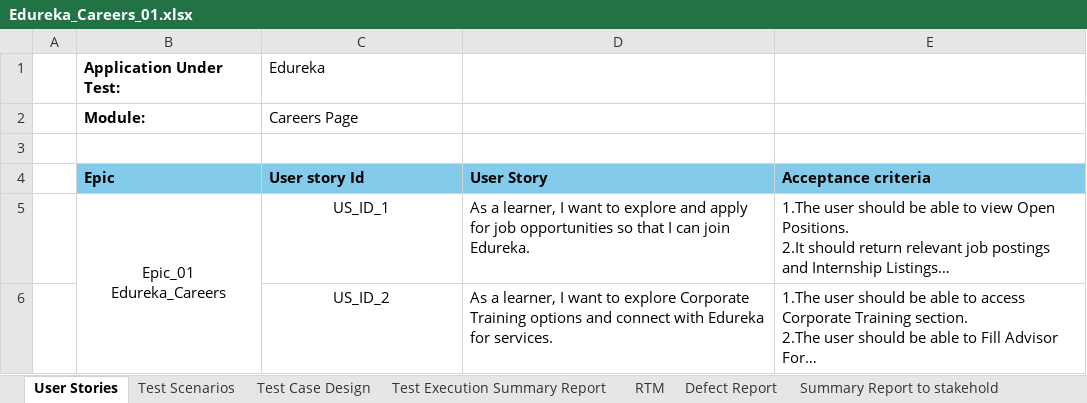
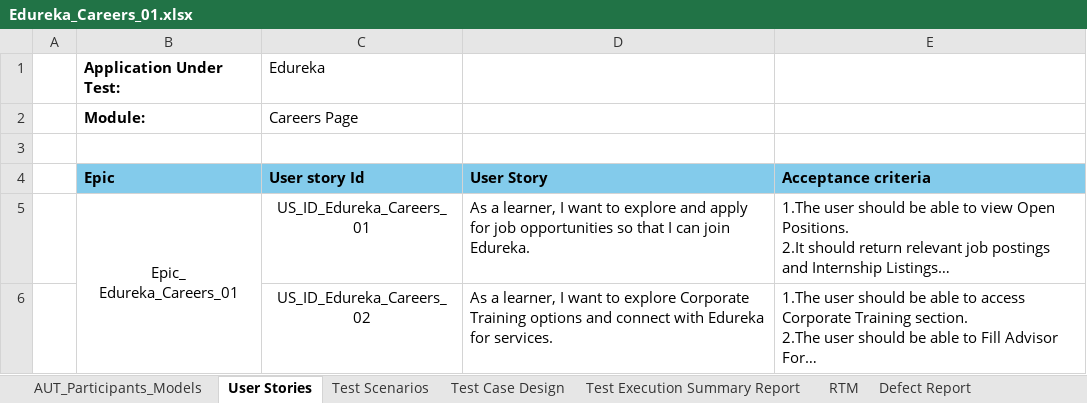
Before and after one commit to ManasaAedunuri/Edureka, an Excel workbook: Edureka_Careers_01.xlsx, sheet User Stories, drawn as a sheet; long unchanged cells end in …; values as stored, in another font and other column widths than the file's, no borders; ↵ is a line break in a cell; the diff names each change by its address in the sheet, - before the commit and + after, or states it on an @@ line.

Commit message:
Edureka-Careers-Fourth Commit

```diff
--- a/Edureka_Careers_01.xlsx (sheet User Stories)
+++ b/Edureka_Careers_01.xlsx (sheet User Stories)
+sheet tab: AUT_Participants_Models
-B5 (Epic): Epic_01 ↵ Edureka_Careers
+B5 (Epic): Epic_ ↵ Edureka_Careers_01
-C5 (User story Id): US_ID_1
+C5 (User story Id): US_ID_Edureka_Careers_01
-C6 (User story Id): US_ID_2
+C6 (User story Id): US_ID_Edureka_Careers_02
```
Also changed, not shown: sheet Summary Report to stakehold, sheet Test Execution Summary Report, sheet RTM, sheet Defect Report, sheet Test Scenarios, sheet Test Case Design.
